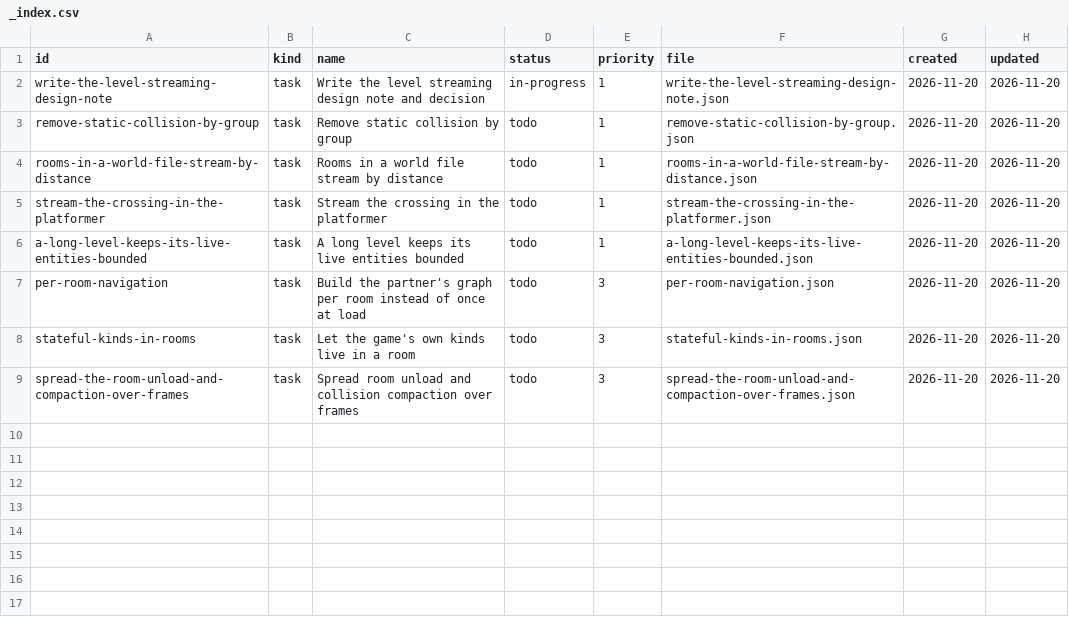
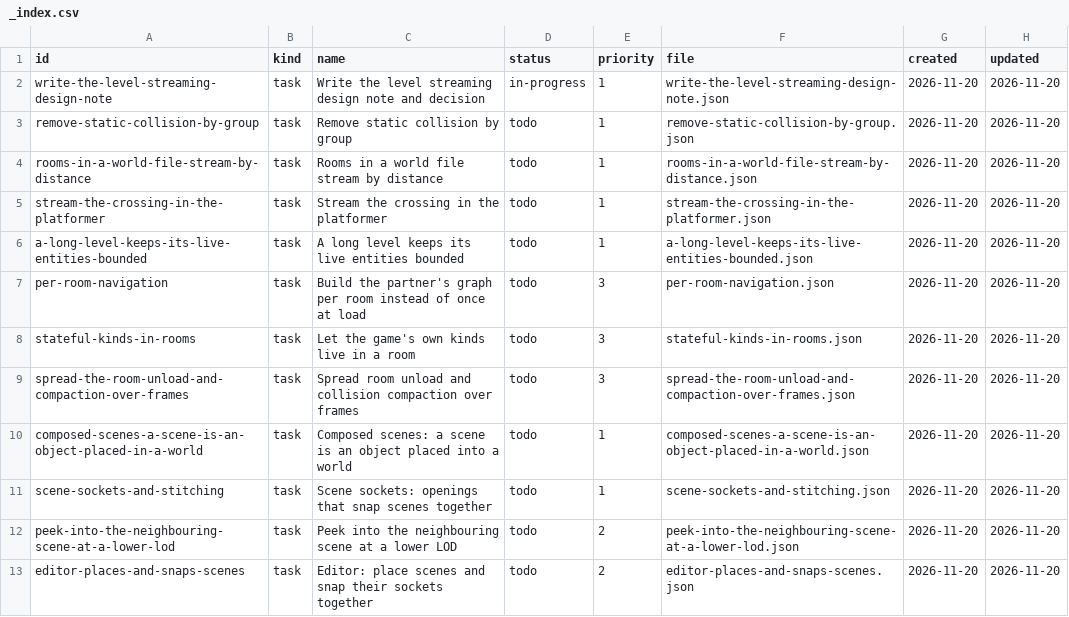
Before and after one commit to DeanWilsonDev/lantern, a CSV file: docs/kanban/engine-follow-ups/level-streaming/_index.csv, drawn as a sheet; the diff names each change by its address in the sheet, - before the commit and + after, or states it on an @@ line.

```diff
--- a/docs/kanban/engine-follow-ups/level-streaming/_index.csv
+++ b/docs/kanban/engine-follow-ups/level-streaming/_index.csv
+row 10: composed-scenes-a-scene-is-an-object-placed-in-a-world | task | Composed scenes: a scene is an object placed into a world | todo | 1 | composed-scenes-a-scene-is-an-object-placed-in-a-world.json | 2026-11-20 | 2026-11-20
+row 11: scene-sockets-and-stitching | task | Scene sockets: openings that snap scenes together | todo | 1 | scene-sockets-and-stitching.json | 2026-11-20 | 2026-11-20
+row 12: peek-into-the-neighbouring-scene-at-a-lower-lod | task | Peek into the neighbouring scene at a lower LOD | todo | 2 | peek-into-the-neighbouring-scene-at-a-lower-lod.json | 2026-11-20 | 2026-11-20
+row 13: editor-places-and-snaps-scenes | task | Editor: place scenes and snap their sockets together | todo | 2 | editor-places-and-snaps-scenes.json | 2026-11-20 | 2026-11-20
```
Also changed, not shown: 24 other files.
